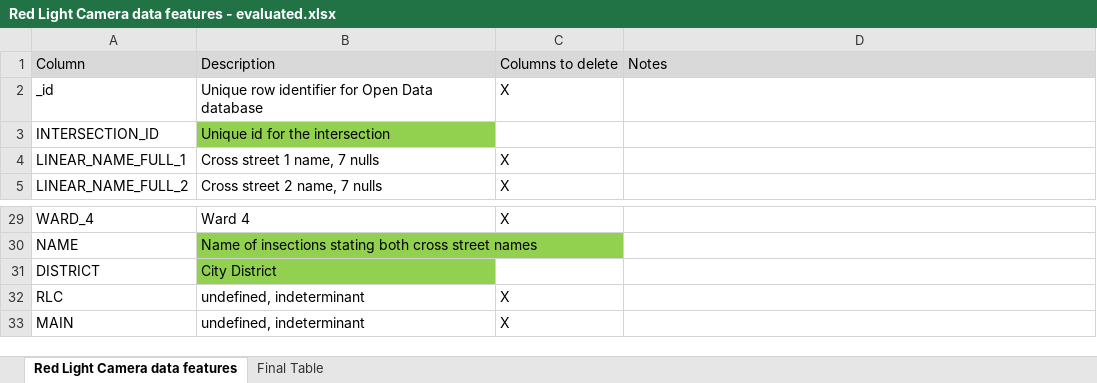
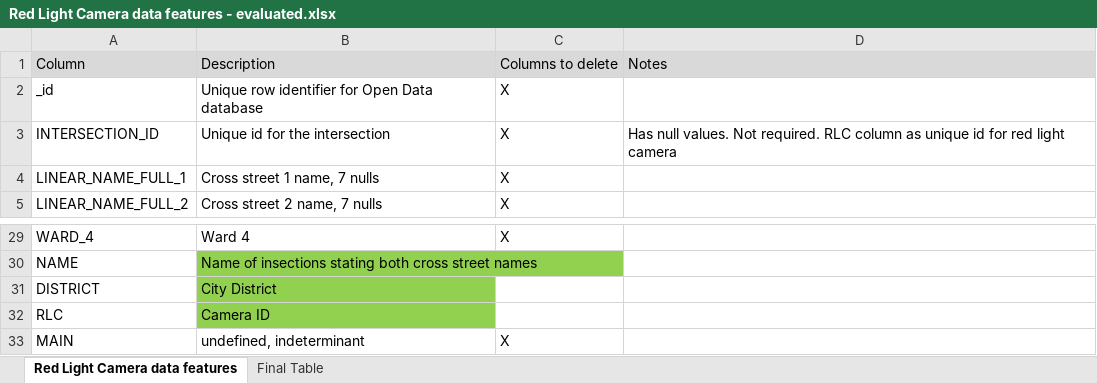
Before and after one commit to barharding/Crash-Detectives, an Excel workbook: Dataset/Red Light Camera data features - evaluated.xlsx, sheet Red Light Camera data features, drawn as a sheet; only a part is shown, gaps mark what is left out; values as stored, in another font and other column widths than the file's, no borders; the diff names each change by its address in the sheet, - before the commit and + after, or states it on an @@ line.

```diff
--- a/Dataset/Red Light Camera data features - evaluated.xlsx (sheet Red Light Camera data features)
+++ b/Dataset/Red Light Camera data features - evaluated.xlsx (sheet Red Light Camera data features)
-B3 fill: #92D050
+B3 fill: none
-C3: (empty)
+C3: X
-D3: (empty)
+D3: Has null values. Not required. RLC column as unique id for red light camera
-B32: undefined, indeterminant
+B32: Camera ID
-B32 fill: none
+B32 fill: #92D050
-C32: X
+C32: (empty)
```
Also changed, not shown: Dataset/Killed or Seriously Injured Data Features Data - 4326 - evaluated.xlsx, 10 other files.
